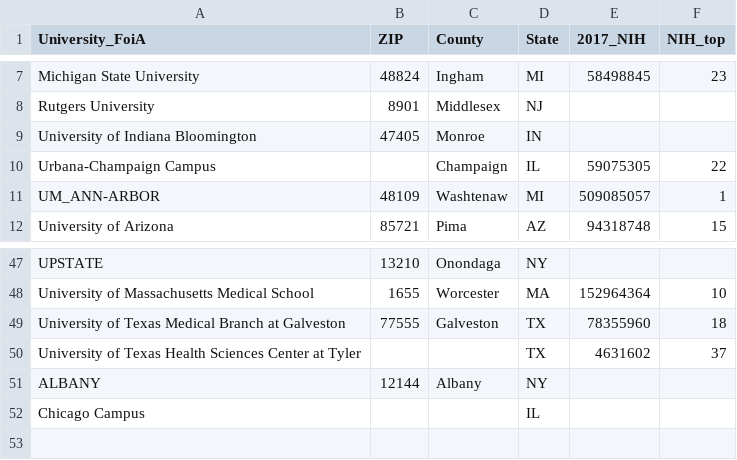
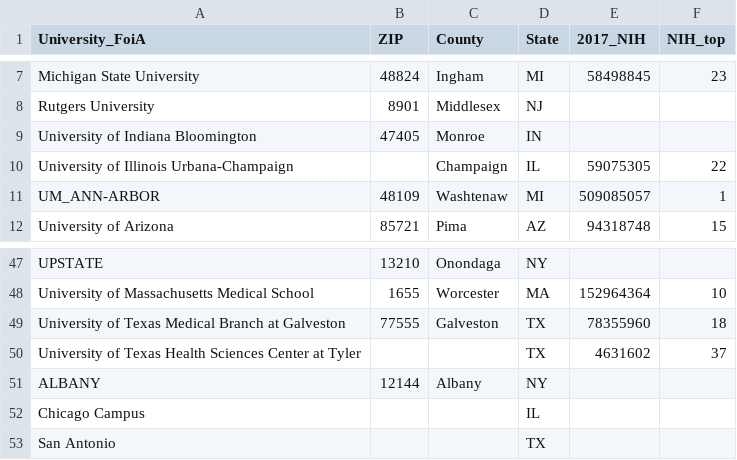
Before and after one commit to futureofresearch/PostdocSalaries, a CSV file: Univ_info.csv, drawn as a sheet; only a part is shown, gaps mark what is left out.

```diff
--- a/Univ_info.csv
+++ b/Univ_info.csv
@@ -9,3 +9,3 @@ University_FoiA,ZIP,County,State,2017_NIH,NIH_top
   University of Indiana Bloomington,47405,Monroe,IN,,
-  Urbana-Champaign Campus,,Champaign,IL,59075305,22
+University of Illinois Urbana-Champaign,,Champaign,IL,59075305,22
   UM_ANN-ARBOR,48109,Washtenaw,MI,509085057,1
@@ -52 +52,2 @@ University_FoiA,ZIP,County,State,2017_NIH,NIH_top
   Chicago Campus,,,IL,,
+San Antonio,,,TX,,
```
Also changed, not shown: 12 other files.
